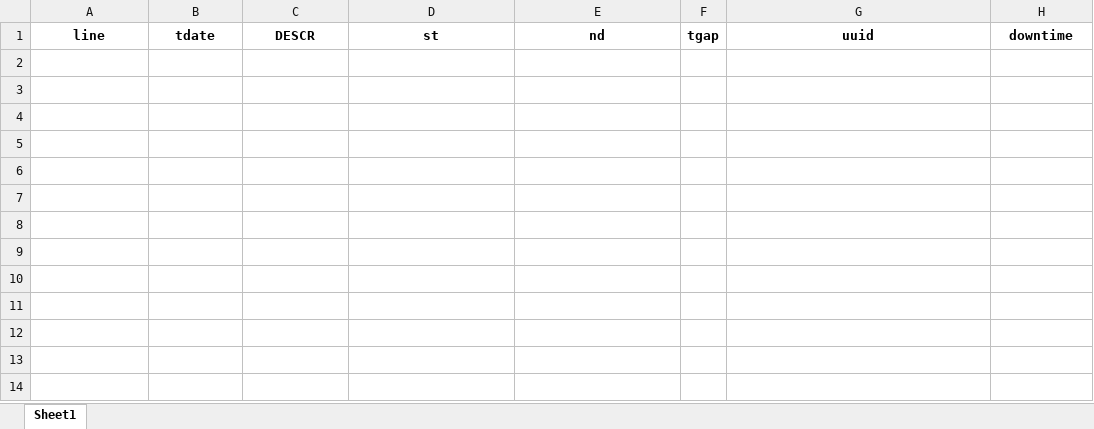
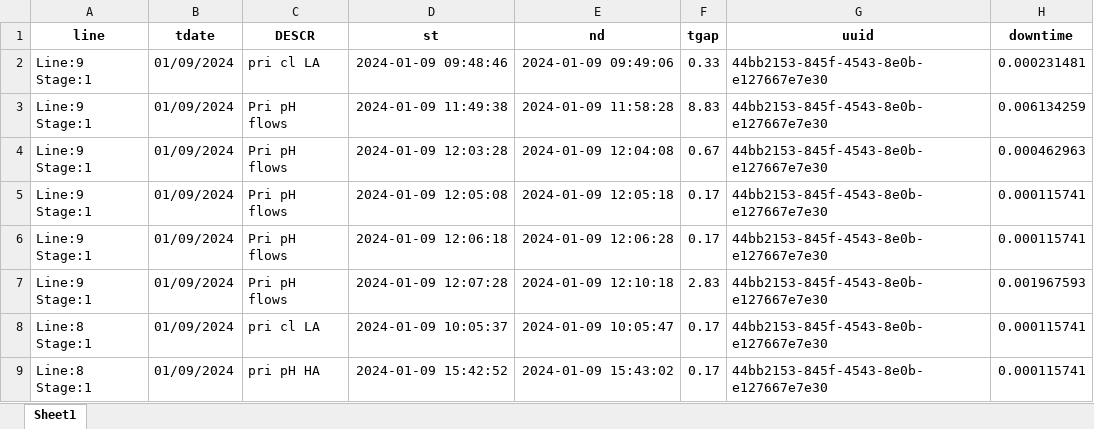
Before and after one commit to hilarytn/ParseXLS-2, an Excel workbook: user_files/hilarytn/facility1/source1/master_file.xlsx, sheet Sheet1, drawn as a sheet; values as stored, in another font and other column widths than the file's, no borders; the diff names each change by its address in the sheet, - before the commit and + after, or states it on an @@ line.

```diff
--- a/user_files/hilarytn/facility1/source1/master_file.xlsx (sheet Sheet1)
+++ b/user_files/hilarytn/facility1/source1/master_file.xlsx (sheet Sheet1)
+row 2: Line:9 Stage:1 | 01/09/2024 | pri cl LA | 2024-01-09 09:48:46 | 2024-01-09 09:49:06 | 0.33 | 44bb2153-845f-4543-8e0b-e127667e7e30 | 0.000231481
+row 3: Line:9 Stage:1 | 01/09/2024 | Pri pH flows | 2024-01-09 11:49:38 | 2024-01-09 11:58:28 | 8.83 | 44bb2153-845f-4543-8e0b-e127667e7e30 | 0.006134259
+row 4: Line:9 Stage:1 | 01/09/2024 | Pri pH flows | 2024-01-09 12:03:28 | 2024-01-09 12:04:08 | 0.67 | 44bb2153-845f-4543-8e0b-e127667e7e30 | 0.000462963
+row 5: Line:9 Stage:1 | 01/09/2024 | Pri pH flows | 2024-01-09 12:05:08 | 2024-01-09 12:05:18 | 0.17 | 44bb2153-845f-4543-8e0b-e127667e7e30 | 0.000115741
+row 6: Line:9 Stage:1 | 01/09/2024 | Pri pH flows | 2024-01-09 12:06:18 | 2024-01-09 12:06:28 | 0.17 | 44bb2153-845f-4543-8e0b-e127667e7e30 | 0.000115741
+row 7: Line:9 Stage:1 | 01/09/2024 | Pri pH flows | 2024-01-09 12:07:28 | 2024-01-09 12:10:18 | 2.83 | 44bb2153-845f-4543-8e0b-e127667e7e30 | 0.001967593
+row 8: Line:8 Stage:1 | 01/09/2024 | pri cl LA | 2024-01-09 10:05:37 | 2024-01-09 10:05:47 | 0.17 | 44bb2153-845f-4543-8e0b-e127667e7e30 | 0.000115741
+row 9: Line:8 Stage:1 | 01/09/2024 | pri pH HA | 2024-01-09 15:42:52 | 2024-01-09 15:43:02 | 0.17 | 44bb2153-845f-4543-8e0b-e127667e7e30 | 0.000115741
```
Also changed, not shown: user_files/hilarytn/facility1/source2/line_8.xlsx, user_files/hilarytn/facility1/source2/line_9.xlsx, 20 other files.
